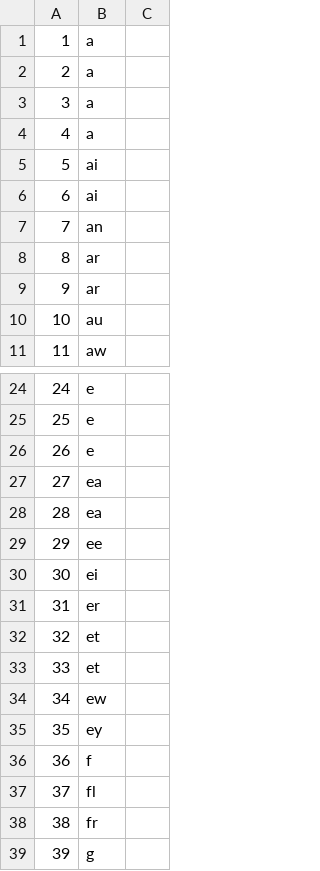
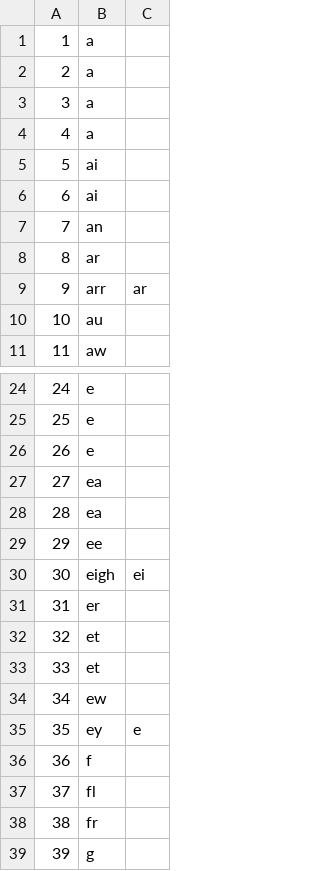
Before and after one commit to immjustjoshin/SpellAStory, a CSV file: app/src/main/assets/coded_phonemes.csv, drawn as a sheet; only a part is shown, gaps mark what is left out.

```diff
--- a/app/src/main/assets/coded_phonemes.csv
+++ b/app/src/main/assets/coded_phonemes.csv
@@ -8,3 +8,3 @@
 8,ar
-9,ar
+9,arr,ar
 10,au
@@ -29,3 +29,3 @@
 29,ee
-30,ei
+30,eigh,ei
 31,er
@@ -34,3 +34,3 @@
 34,ew
-35,ey
+35,ey,e
 36,f
```
Also changed, not shown: app/src/main/assets/coded_words.csv, 6 other files.
